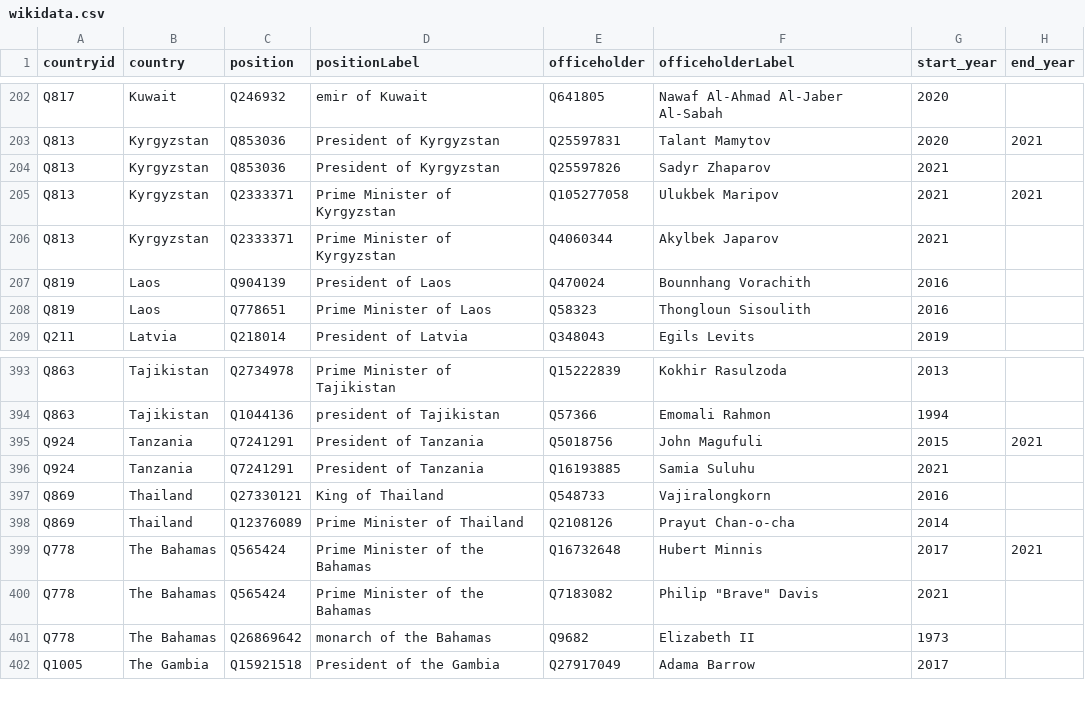
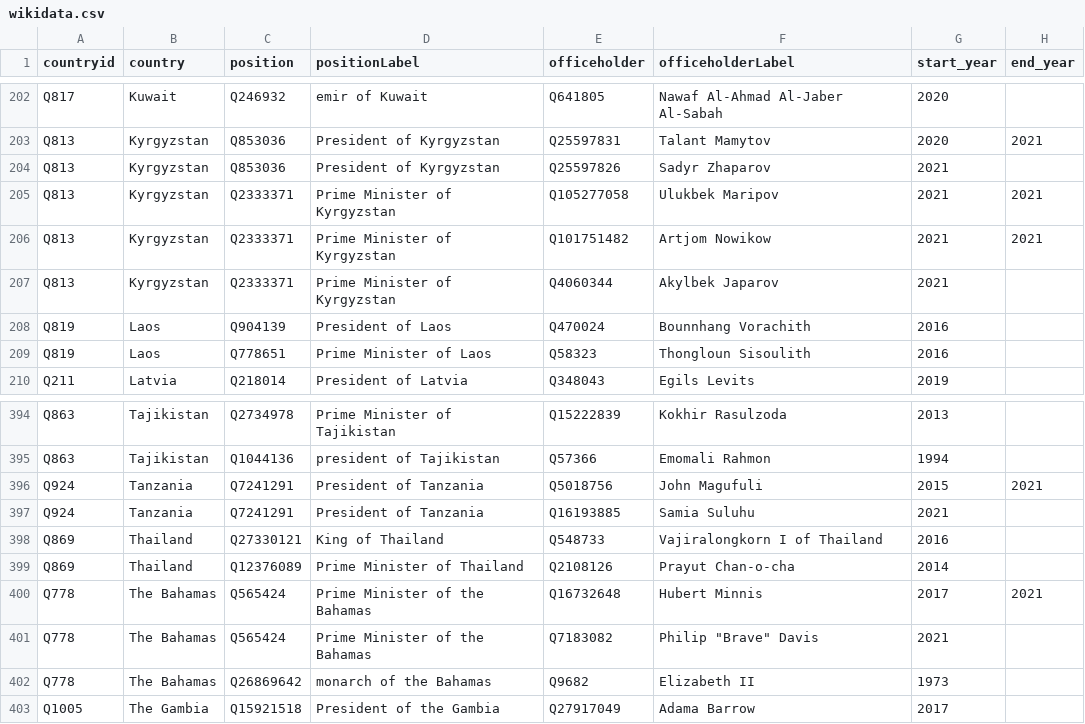
Before and after one commit to every-politician-scrapers/world-leaders-2021, a CSV file: data/wikidata.csv, drawn as a sheet; only a part is shown, gaps mark what is left out.

```diff
--- a/data/wikidata.csv
+++ b/data/wikidata.csv
@@ -205,2 +205,3 @@ Q813,Kyrgyzstan,Q853036,President of Kyrgyzstan,Q25597826,Sadyr Zhaparov,2021,
 Q813,Kyrgyzstan,Q2333371,Prime Minister of Kyrgyzstan,Q105277058,Ulukbek Maripov,2021,2021
+Q813,Kyrgyzstan,Q2333371,Prime Minister of Kyrgyzstan,Q101751482,Artjom Nowikow,2021,2021
 Q813,Kyrgyzstan,Q2333371,Prime Minister of Kyrgyzstan,Q4060344,Akylbek Japarov,2021,
@@ -396,3 +397,3 @@ Q924,Tanzania,Q7241291,President of Tanzania,Q5018756,John Magufuli,2015,2021
 Q924,Tanzania,Q7241291,President of Tanzania,Q16193885,Samia Suluhu,2021,
-Q869,Thailand,Q27330121,King of Thailand,Q548733,Vajiralongkorn,2016,
+Q869,Thailand,Q27330121,King of Thailand,Q548733,Vajiralongkorn I of Thailand,2016,
 Q869,Thailand,Q12376089,Prime Minister of Thailand,Q2108126,Prayut Chan-o-cha,2014,
```
Also changed, not shown: data/diff.csv, data/wikipedia.csv.
